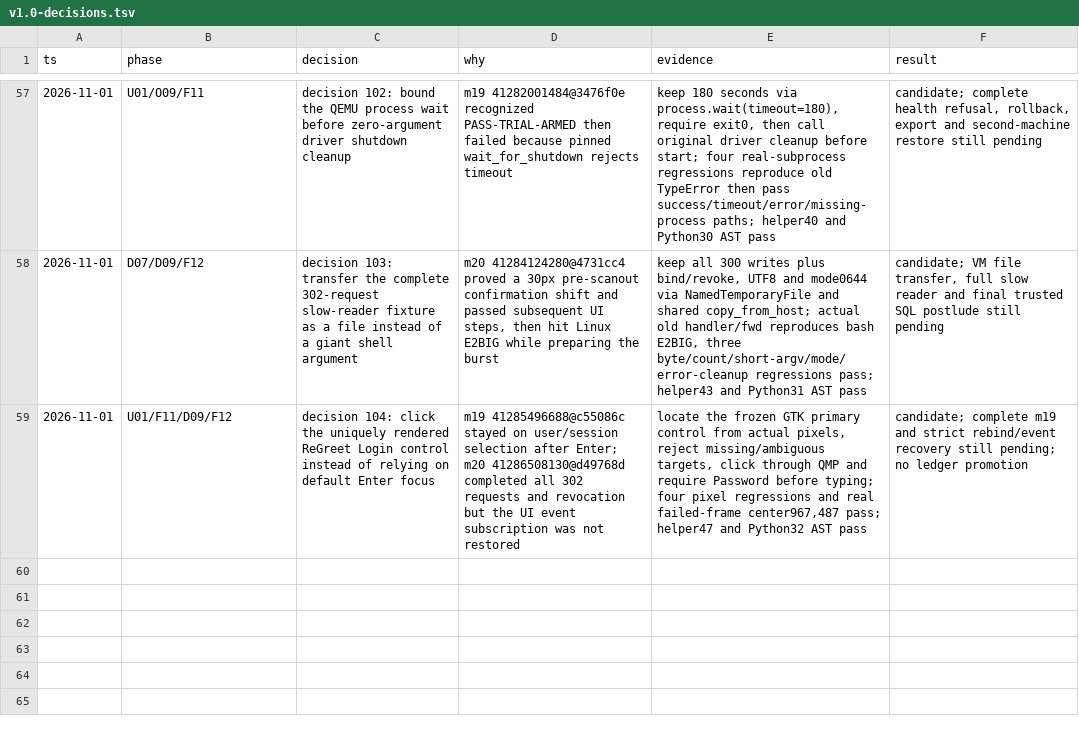
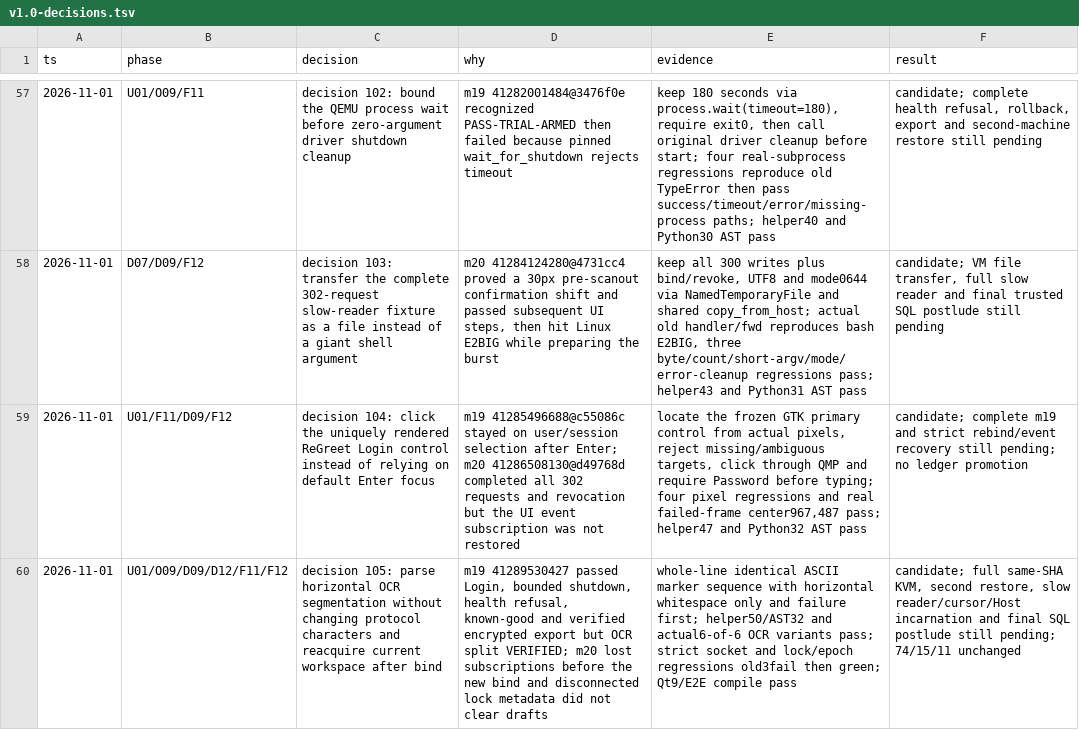
Before and after one commit to cszf1/agentos, a TSV file: docs/v1.0-decisions.tsv, drawn as a sheet; only a part is shown, gaps mark what is left out; the diff names each change by its address in the sheet, - before the commit and + after, or states it on an @@ line.

Commit message:
fix: restore bound workspace events and parse OCR layout whitespace [skip ci]

```diff
--- a/docs/v1.0-decisions.tsv
+++ b/docs/v1.0-decisions.tsv
+row 60: 2026-11-01 | U01/O09/D09/D12/F11/F12 | decision 105: parse horizontal OCR segmentation without changing protocol characters and reacquire current workspace after bind | m19 41289530427 passed Login, bounded shutdown, health refusal, known-good and verified encrypted export but OCR split VERIFIED; m20 lost subscriptions before the new bind and disconnected lock metadata did not clear drafts | whole-line identical ASCII marker sequence with horizontal whitespace only and failure first; helper50/AST32 and actual6-of-6 OCR variants pass; strict socket and lock/epoch regressions old3fail then green; Qt9/E2E compile pass | candidate; full same-SHA KVM, second restore, slow reader/cursor/Host incarnation and final SQL postlude still pending; 74/15/11 unchanged
```
Also changed, not shown: 9 other files.
